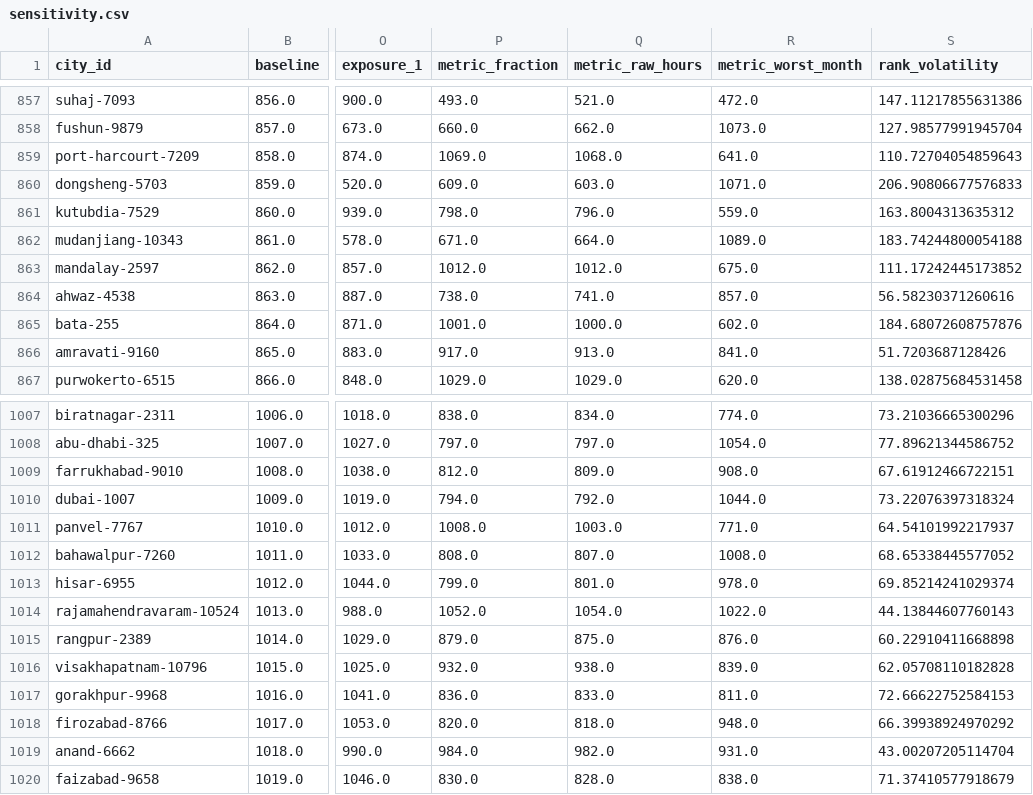
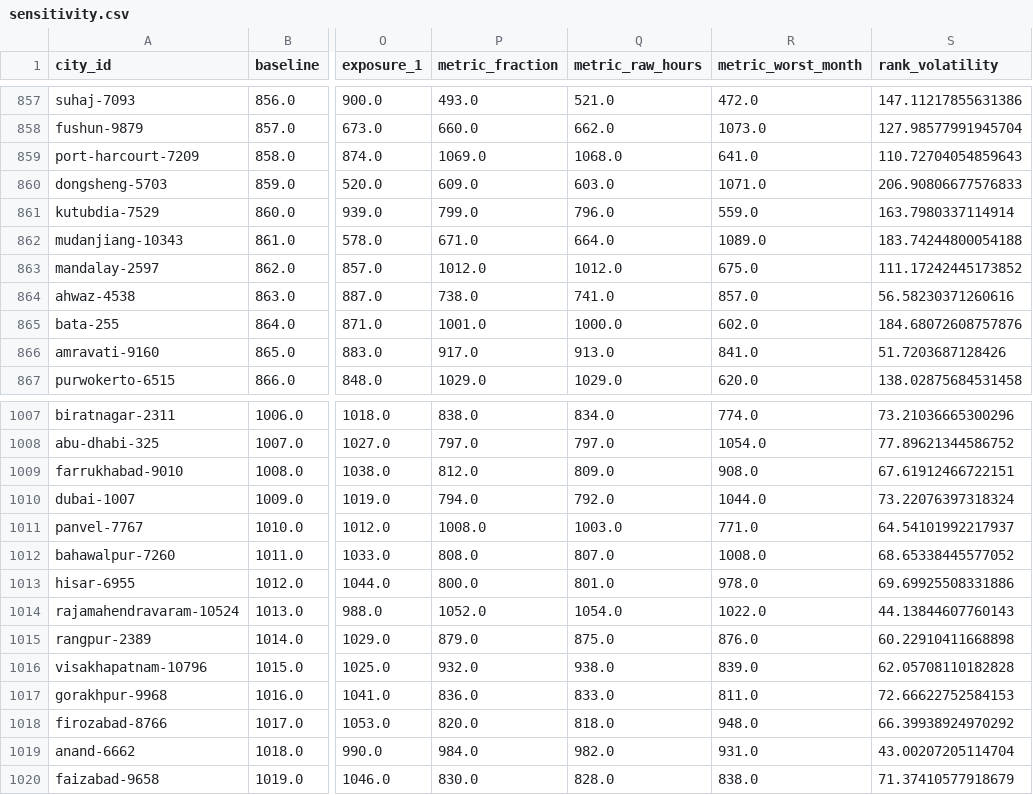
Before and after one commit to afiodorov/climate-agent, a CSV file: data/sensitivity.csv, drawn as a sheet; only a part is shown, gaps mark what is left out; the diff covers the shown part only; the diff names each change by its address in the sheet, - before the commit and + after, or states it on an @@ line.

```diff
--- a/data/sensitivity.csv
+++ b/data/sensitivity.csv
-P861 (metric_fraction): 798.0
+P861 (metric_fraction): 799.0
-S861 (rank_volatility): 163.8004313635312
+S861 (rank_volatility): 163.7980337114914
-P1013 (metric_fraction): 799.0
+P1013 (metric_fraction): 800.0
-S1013 (rank_volatility): 69.85214241029374
+S1013 (rank_volatility): 69.69925508331886
```
Also changed, not shown: 18 moved rows and 33 edited cells elsewhere in this file, data/rankings.csv, data/sensitivity_summary.csv, 6 other files.
